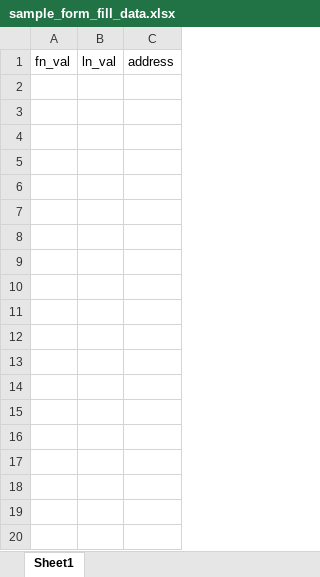
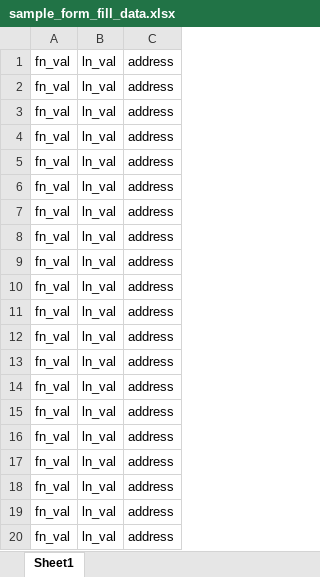
Before and after one commit to emailforadil/Git_Tutorial, an Excel workbook: sample_form_fill_data.xlsx, sheet Sheet1, drawn as a sheet; values as stored, in another font and other column widths than the file's, no borders; the diff names each change by its address in the sheet, - before the commit and + after, or states it on an @@ line.

Commit message:
Changed modified sample form fill data

```diff
--- a/sample_form_fill_data.xlsx (sheet Sheet1)
+++ b/sample_form_fill_data.xlsx (sheet Sheet1)
+row 2: fn_val | ln_val | address
+row 3: fn_val | ln_val | address
+row 4: fn_val | ln_val | address
+row 5: fn_val | ln_val | address
+row 6: fn_val | ln_val | address
+row 7: fn_val | ln_val | address
+row 8: fn_val | ln_val | address
+row 9: fn_val | ln_val | address
+row 10: fn_val | ln_val | address
+row 11: fn_val | ln_val | address
+row 12: fn_val | ln_val | address
+row 13: fn_val | ln_val | address
+row 14: fn_val | ln_val | address
+row 15: fn_val | ln_val | address
+row 16: fn_val | ln_val | address
+row 17: fn_val | ln_val | address
+row 18: fn_val | ln_val | address
+row 19: fn_val | ln_val | address
+row 20: fn_val | ln_val | address
```
